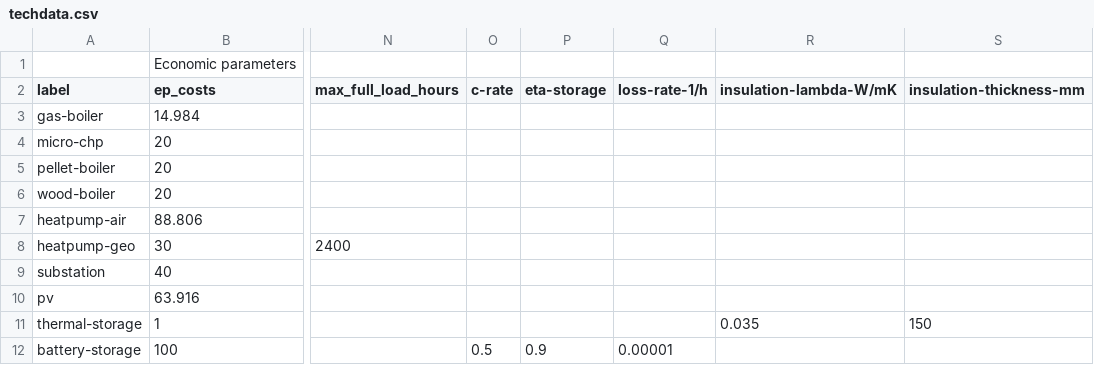
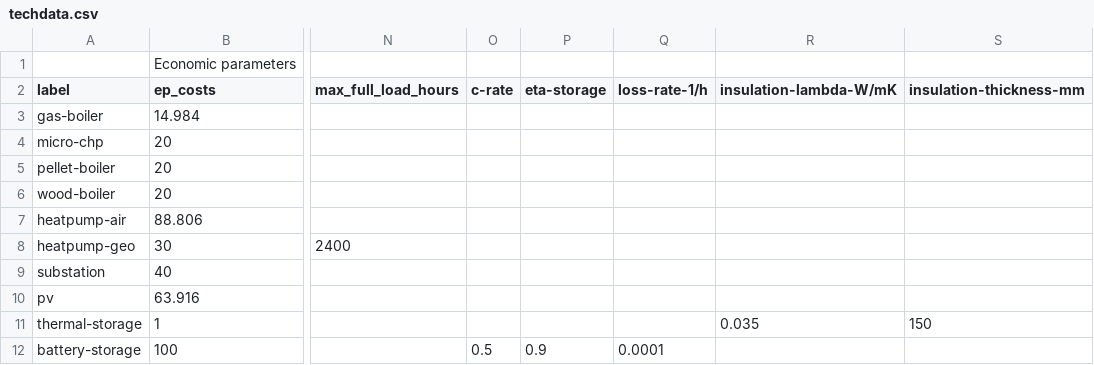
Before and after one commit to quarree100/q100opt, a CSV file: src/q100opt/default_data/techdata/techdata.csv, drawn as a sheet; only a part is shown, gaps mark what is left out; the diff names each change by its address in the sheet, - before the commit and + after, or states it on an @@ line.

Commit message:
Fix default tech data

```diff
--- a/src/q100opt/default_data/techdata/techdata.csv
+++ b/src/q100opt/default_data/techdata/techdata.csv
-Q12 (loss-rate-1/h): 0.00001
+Q12 (loss-rate-1/h): 0.0001
```
